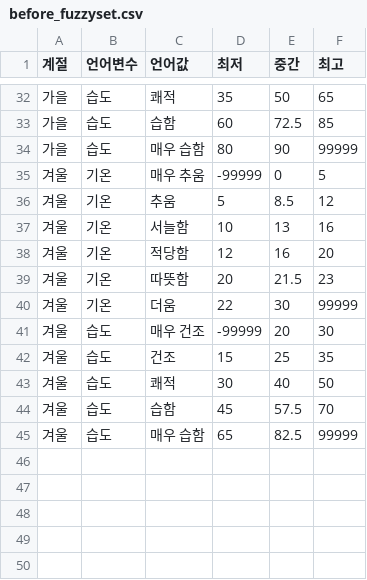
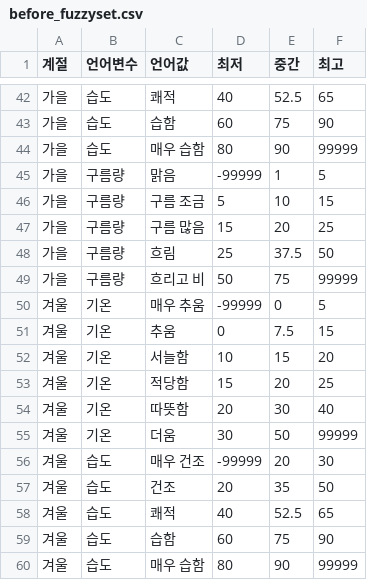
Before and after one commit to tkddn204/fuzzyweatherbot, a CSV file: fuzzyweather/fuzzy/db/data_csv/before_fuzzyset.csv, drawn as a sheet; only a part is shown, gaps mark what is left out; the diff covers the shown part only.

```diff
--- a/fuzzyweather/fuzzy/db/data_csv/before_fuzzyset.csv
+++ b/fuzzyweather/fuzzy/db/data_csv/before_fuzzyset.csv
@@ -32,14 +42,19 @@
-가을,습도,쾌적,35,50,65
-가을,습도,습함,60,72.5,85
+가을,습도,쾌적,40,52.5,65
+가을,습도,습함,60,75,90
 가을,습도,매우 습함,80,90,99999
+가을,구름량,맑음,-99999,1,5
+가을,구름량,구름 조금,5,10,15
+가을,구름량,구름 많음,15,20,25
+가을,구름량,흐림,25,37.5,50
+가을,구름량,흐리고 비,50,75,99999
 겨울,기온,매우 추움,-99999,0,5
-겨울,기온,추움,5,8.5,12
-겨울,기온,서늘함,10,13,16
-겨울,기온,적당함,12,16,20
-겨울,기온,따뜻함,20,21.5,23
-겨울,기온,더움,22,30,99999
+겨울,기온,추움,0,7.5,15
+겨울,기온,서늘함,10,15,20
+겨울,기온,적당함,15,20,25
+겨울,기온,따뜻함,20,30,40
+겨울,기온,더움,30,50,99999
 겨울,습도,매우 건조,-99999,20,30
-겨울,습도,건조,15,25,35
-겨울,습도,쾌적,30,40,50
-겨울,습도,습함,45,57.5,70
-겨울,습도,매우 습함,65,82.5,99999
+겨울,습도,건조,20,35,50
+겨울,습도,쾌적,40,52.5,65
+겨울,습도,습함,60,75,90
+겨울,습도,매우 습함,80,90,99999
```
Also changed, not shown: 15 added rows and 53 edited cells elsewhere in this file, fuzzyweather/fuzzy/db/data_csv/after_fuzzyset.csv, 10 other files.
